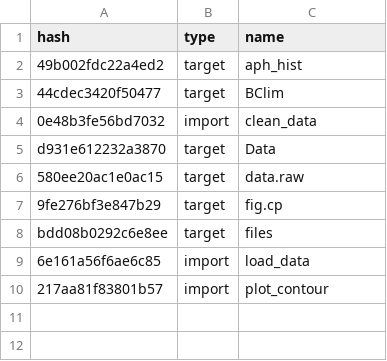
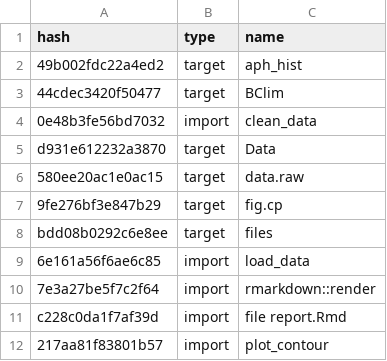
Before and after one commit to anncalderon/gENM, a CSV file: drake_cache.csv, drawn as a sheet; the diff names each change by its address in the sheet, - before the commit and + after, or states it on an @@ line.

Commit message:
Comments out report rendering

```diff
--- a/drake_cache.csv
+++ b/drake_cache.csv
+row 10: 7e3a27be5f7c2f64 | import | rmarkdown::render
+row 11: c228c0da1f7af39d | import | file report.Rmd
```
Also changed, not shown: 2 other files.
